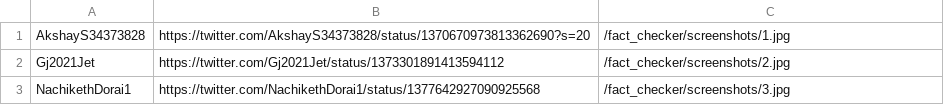
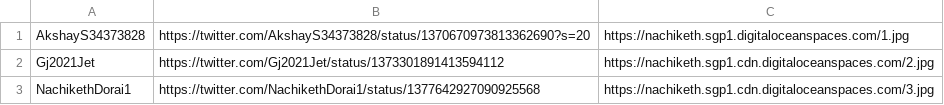
Before and after one commit to priyansh-pm/PLP-PM-2021-02-28-EBA5004-GRP7-VACCINALYTICS, a CSV file: fact_checker/tweets.csv, drawn as a sheet.

```diff
--- a/fact_checker/tweets.csv
+++ b/fact_checker/tweets.csv
@@ -1,3 +1,3 @@
-AkshayS34373828,https://twitter.com/AkshayS34373828/status/1370670973813362690?s=20,/fact_checker/screenshots/1.jpg
-Gj2021Jet,https://twitter.com/Gj2021Jet/status/1373301891413594112,/fact_checker/screenshots/2.jpg
-NachikethDorai1,https://twitter.com/NachikethDorai1/status/1377642927090925568,/fact_checker/screenshots/3.jpg
+AkshayS34373828,https://twitter.com/AkshayS34373828/status/1370670973813362690?s=20,https://nachiketh.sgp1.digitaloceanspaces.com/1.jpg
+Gj2021Jet,https://twitter.com/Gj2021Jet/status/1373301891413594112,https://nachiketh.sgp1.cdn.digitaloceanspaces.com/2.jpg
+NachikethDorai1,https://twitter.com/NachikethDorai1/status/1377642927090925568,https://nachiketh.sgp1.cdn.digitaloceanspaces.com/3.jpg
```
Also changed, not shown: 6 other files.
